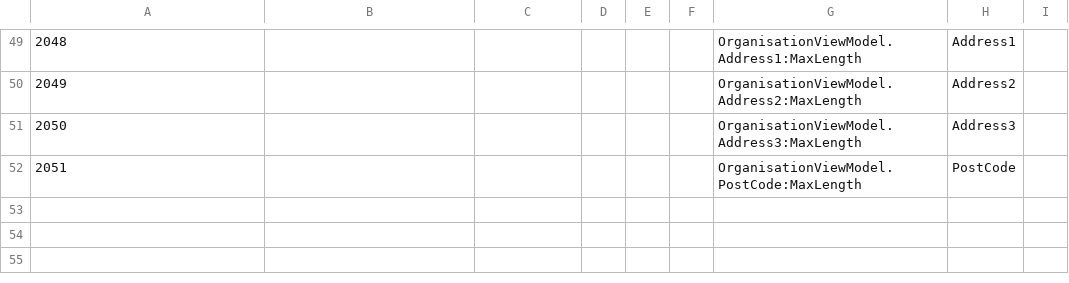
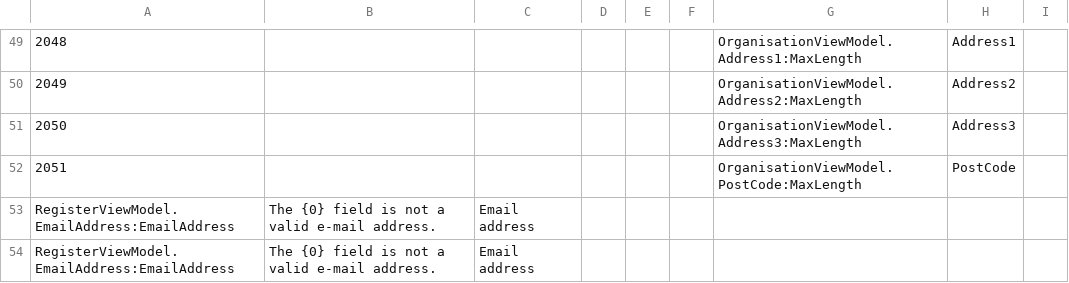
Before and after one commit to simbo1905/gender-pay-gap, a CSV file: Beta/GenderPayGap/App_Data/CustomErrors.csv, drawn as a sheet; only a part is shown, gaps mark what is left out.

Commit message:
Added more custom errors inline

```diff
--- a/Beta/GenderPayGap/App_Data/CustomErrors.csv
+++ b/Beta/GenderPayGap/App_Data/CustomErrors.csv
@@ -52 +52,3 @@
 2051,,,,,,OrganisationViewModel.PostCode:MaxLength,PostCode,
+RegisterViewModel.EmailAddress:EmailAddress,The {0} field is not a valid e-mail address.,Email address
+RegisterViewModel.EmailAddress:EmailAddress,The {0} field is not a valid e-mail address.,Email address
```
Also changed, not shown: 1 other file.
